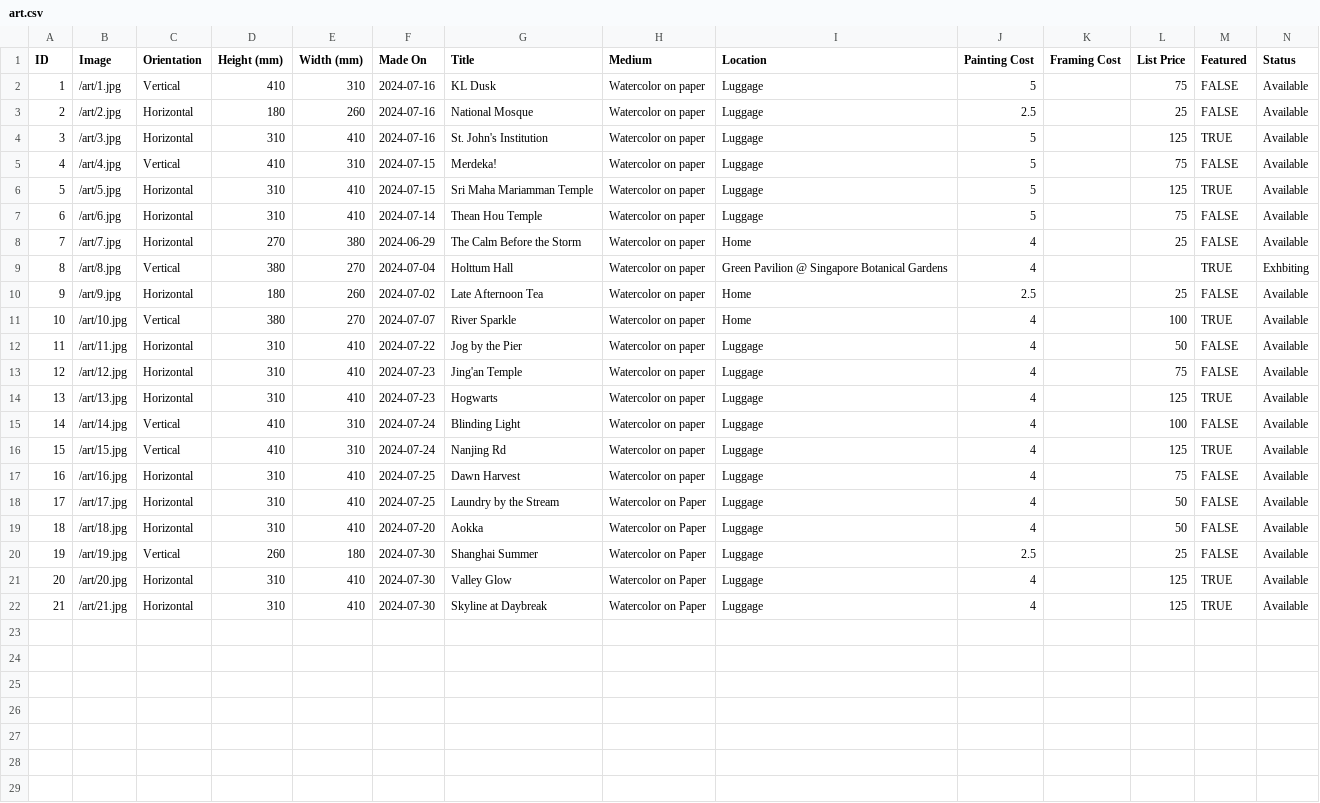
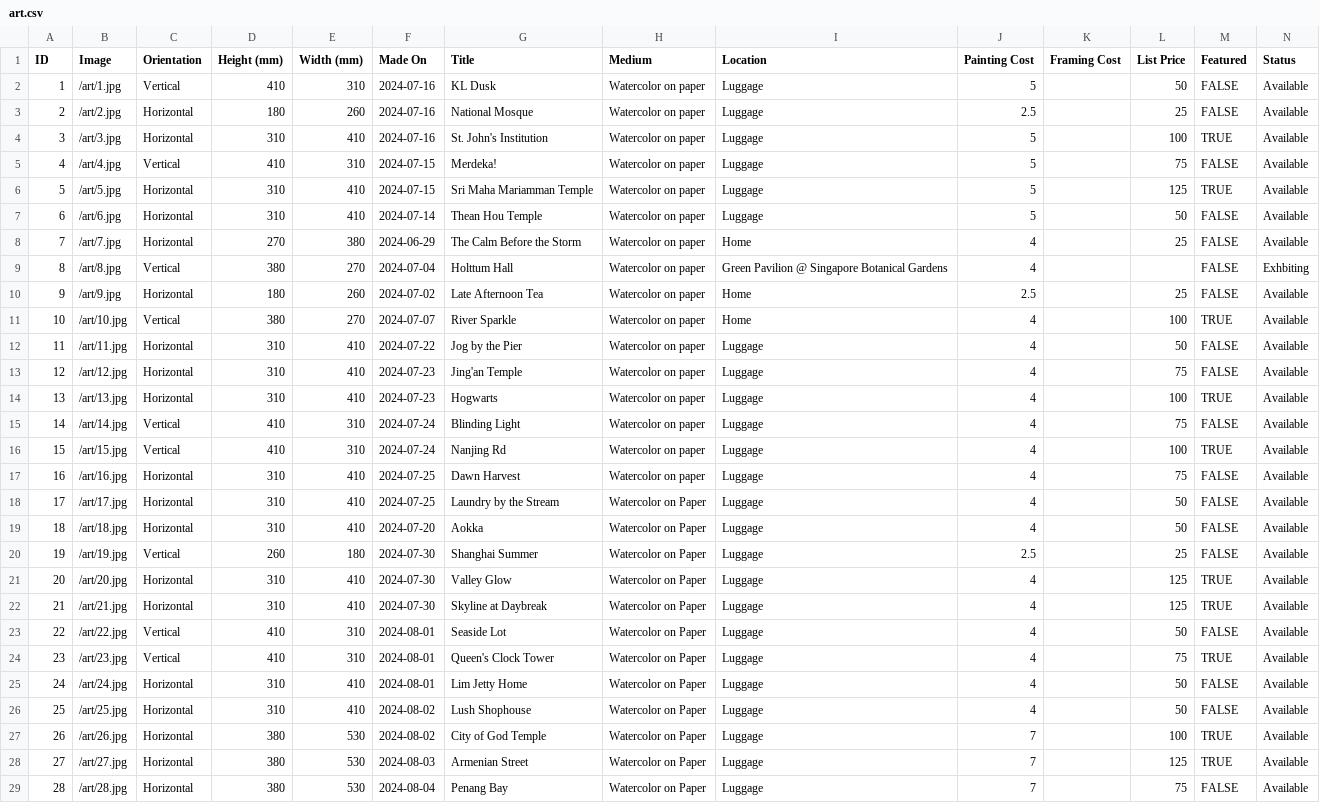
Before and after one commit to mrzzy/art.mrzzy.co, a CSV file: public/art.csv, drawn as a sheet; only a part is shown; rows hold the shown columns only; the diff names each change by its address in the sheet, - before the commit and + after, or states it on an @@ line.

Commit message:
feat: add penang pieces 22-28

```diff
--- a/public/art.csv
+++ b/public/art.csv
-L2 (List Price): 75
+L2 (List Price): 50
-L4 (List Price): 125
+L4 (List Price): 100
-L7 (List Price): 75
+L7 (List Price): 50
-M9 (Featured): TRUE
+M9 (Featured): FALSE
-L14 (List Price): 125
+L14 (List Price): 100
-L15 (List Price): 100
+L15 (List Price): 75
-L16 (List Price): 125
+L16 (List Price): 100
+row 23: 22 | /art/22.jpg | Vertical | 410 | 310 | 2024-08-01 | Seaside Lot | Watercolor on Paper | Luggage | 4 |  | 50 | FALSE | Available
+row 24: 23 | /art/23.jpg | Vertical | 410 | 310 | 2024-08-01 | Queen's Clock Tower | Watercolor on Paper | Luggage | 4 |  | 75 | TRUE | Available
+row 25: 24 | /art/24.jpg | Horizontal | 310 | 410 | 2024-08-01 | Lim Jetty Home | Watercolor on Paper | Luggage | 4 |  | 50 | FALSE | Available
+row 26: 25 | /art/25.jpg | Horizontal | 310 | 410 | 2024-08-02 | Lush Shophouse | Watercolor on Paper | Luggage | 4 |  | 50 | FALSE | Available
+row 27: 26 | /art/26.jpg | Horizontal | 380 | 530 | 2024-08-02 | City of God Temple | Watercolor on Paper | Luggage | 7 |  | 100 | TRUE | Available
+row 28: 27 | /art/27.jpg | Horizontal | 380 | 530 | 2024-08-03 | Armenian Street | Watercolor on Paper | Luggage | 7 |  | 125 | TRUE | Available
+row 29: 28 | /art/28.jpg | Horizontal | 380 | 530 | 2024-08-04 | Penang Bay | Watercolor on Paper | Luggage | 7 |  | 75 | FALSE | Available
```
Also changed, not shown: 7 other files.
